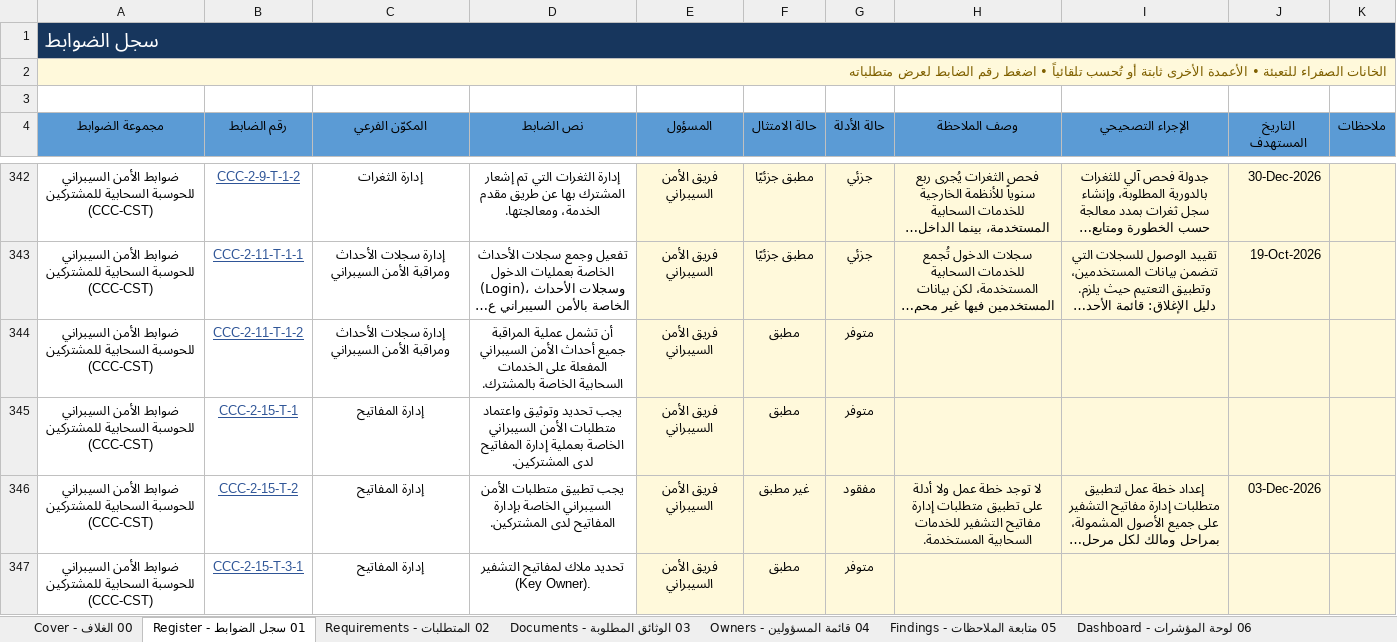
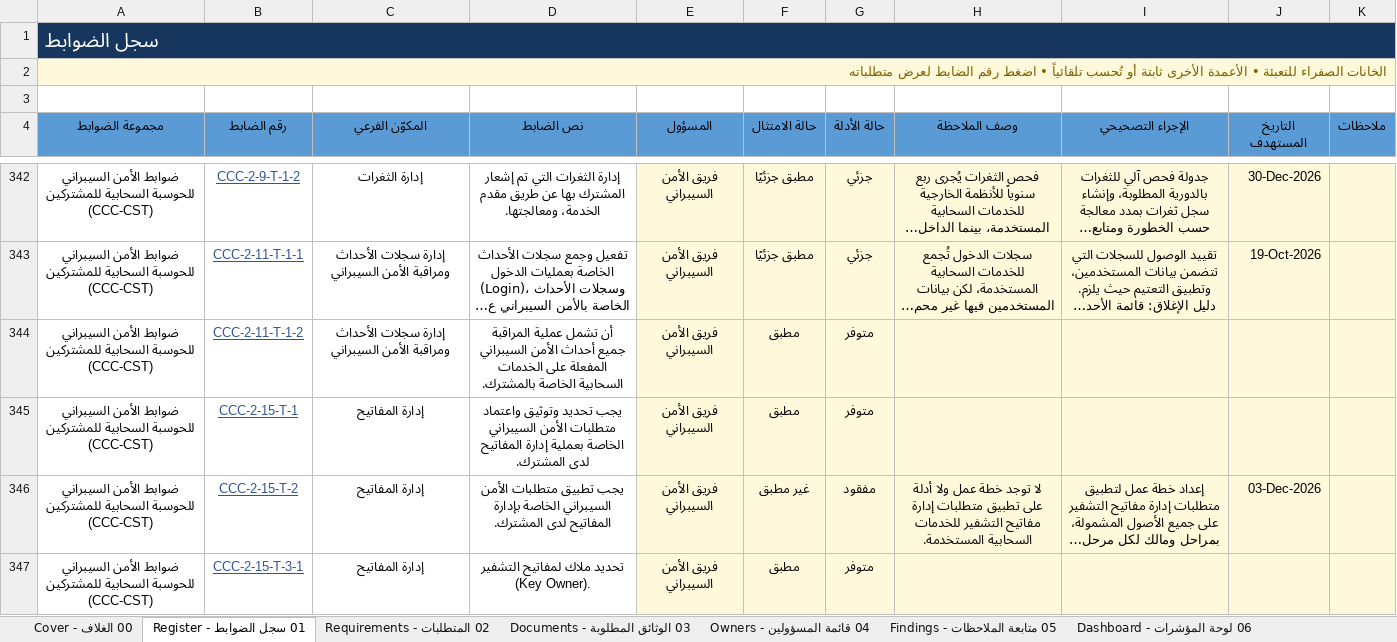
Before and after one commit to Raseel-Almutairi/portfolio, an Excel workbook: nca-tool/NCA_Compliance_Register_Sample.xlsx, sheet 01 سجل الضوابط - Register, drawn as a sheet; only a part is shown, gaps mark what is left out; long unchanged cells end in …; values as stored, in another font and other column widths than the file's, no borders; conditional formats not drawn; the diff covers the shown part only; the diff names each change by its address in the sheet, - before the commit and + after, or states it on an @@ line.

```diff
--- a/nca-tool/NCA_Compliance_Register_Sample.xlsx (sheet 01 سجل الضوابط - Register)
+++ b/nca-tool/NCA_Compliance_Register_Sample.xlsx (sheet 01 سجل الضوابط - Register)
-D345 (نص الضابط): …المفاتيح لدى المشتركين.
+D345 (نص الضابط): …المفاتيح لدى المشترك.
-D346 (نص الضابط): …المفاتيح لدى المشتركين.
+D346 (نص الضابط): …المفاتيح لدى المشترك.
```
Also changed, not shown: 7 edited cells elsewhere in this sheet, sheet 02 المتطلبات - Requirements, nca-powerbi/3_Sample_Data.xlsx, nca-powerbi/4_Blank_Data.xlsx, 7 other files.
